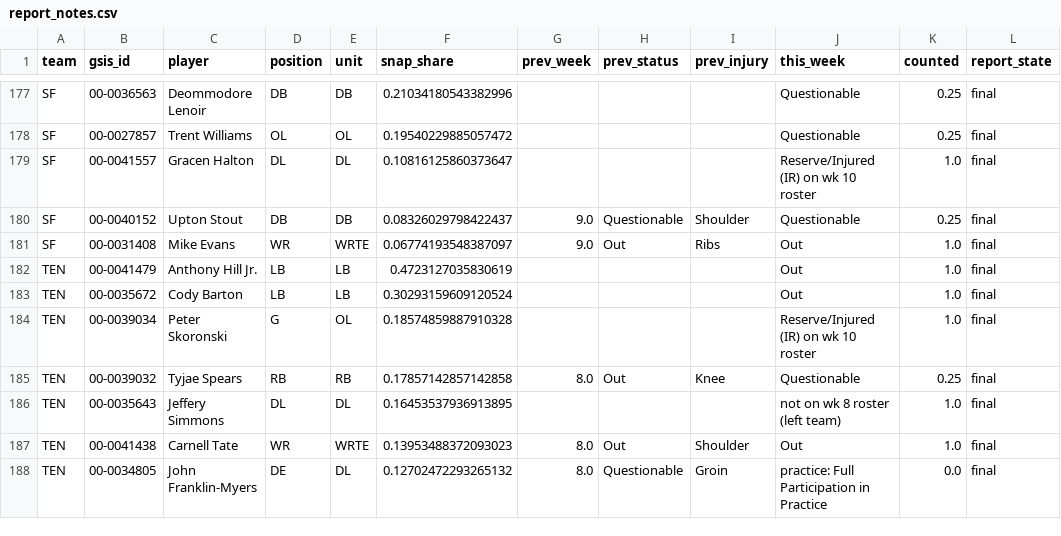
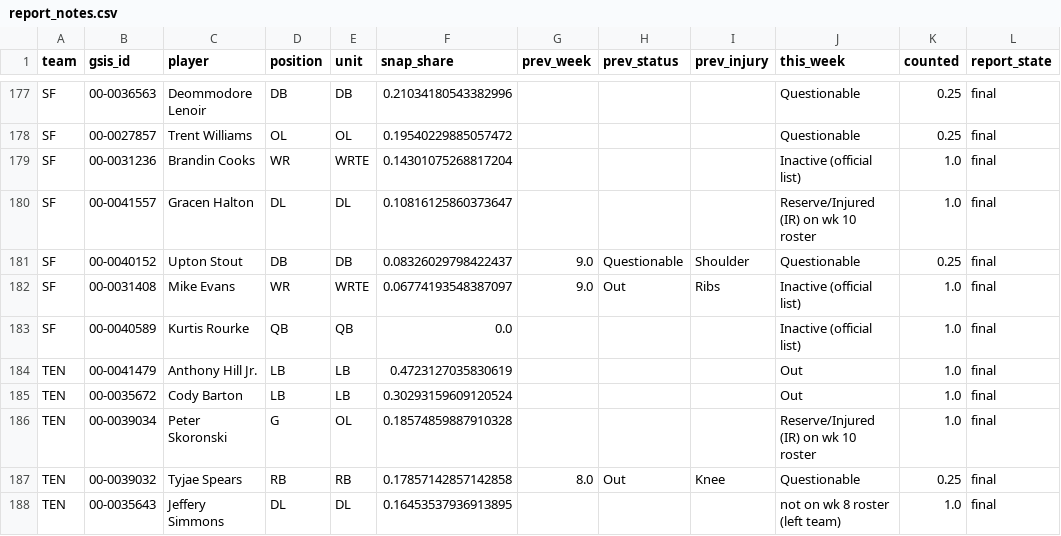
Before and after one commit to Dave356w/NFL-MODEL, a CSV file: data/latest/report_notes.csv, drawn as a sheet; only a part is shown, gaps mark what is left out; the shorter side is filled out with more unchanged rows.

```diff
--- a/data/latest/report_notes.csv
+++ b/data/latest/report_notes.csv
@@ -178,5 +178,7 @@ SF,00-0036563,Deommodore Lenoir,DB,DB,0.21034180543382996,,,,Questionable,0.25,f
 SF,00-0027857,Trent Williams,OL,OL,0.19540229885057472,,,,Questionable,0.25,final
+SF,00-0031236,Brandin Cooks,WR,WRTE,0.14301075268817204,,,,Inactive (official list),1.0,final
 SF,00-0041557,Gracen Halton,DL,DL,0.10816125860373647,,,,Reserve/Injured (IR) on wk 10 roster,1.0,final
 SF,00-0040152,Upton Stout,DB,DB,0.08326029798422437,9.0,Questionable,Shoulder,Questionable,0.25,final
-SF,00-0031408,Mike Evans,WR,WRTE,0.06774193548387097,9.0,Out,Ribs,Out,1.0,final
+SF,00-0031408,Mike Evans,WR,WRTE,0.06774193548387097,9.0,Out,Ribs,Inactive (official list),1.0,final
+SF,00-0040589,Kurtis Rourke,QB,QB,0.0,,,,Inactive (official list),1.0,final
 TEN,00-0041479,Anthony Hill Jr.,LB,LB,0.4723127035830619,,,,Out,1.0,final
```
Also changed, not shown: data/latest/ats_pricing_results.csv, data/latest/band_records.csv, 26 other files.
